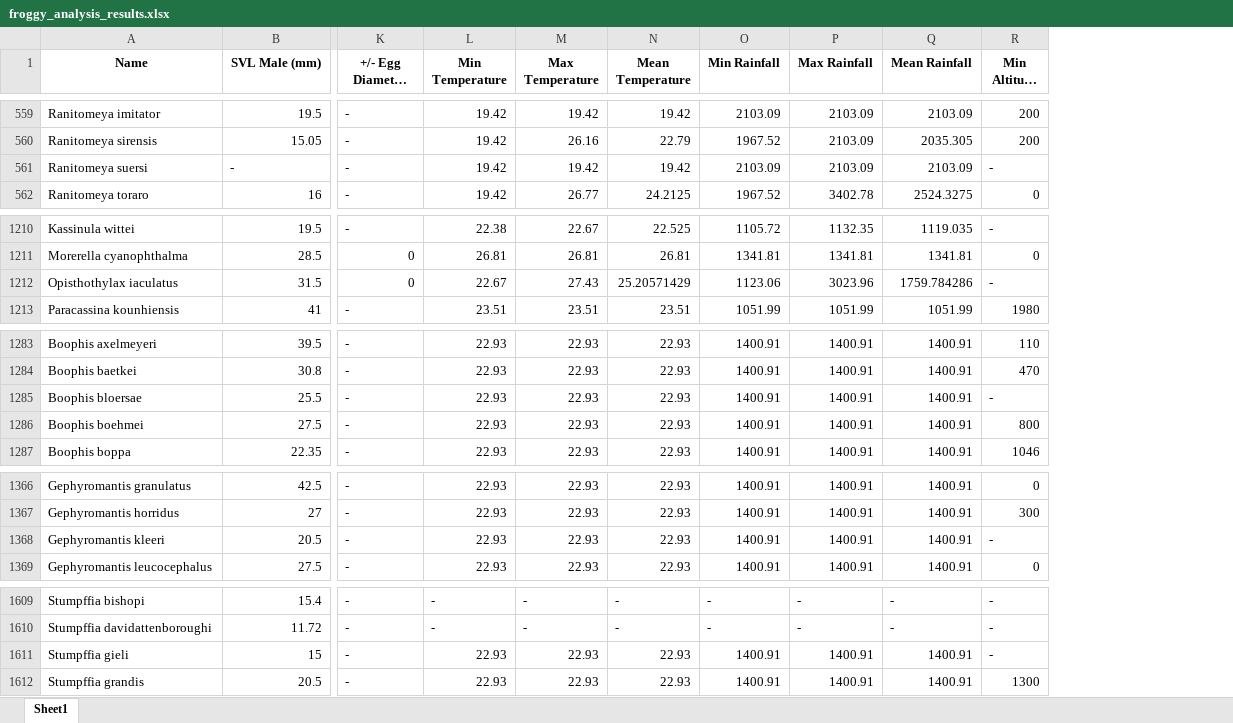
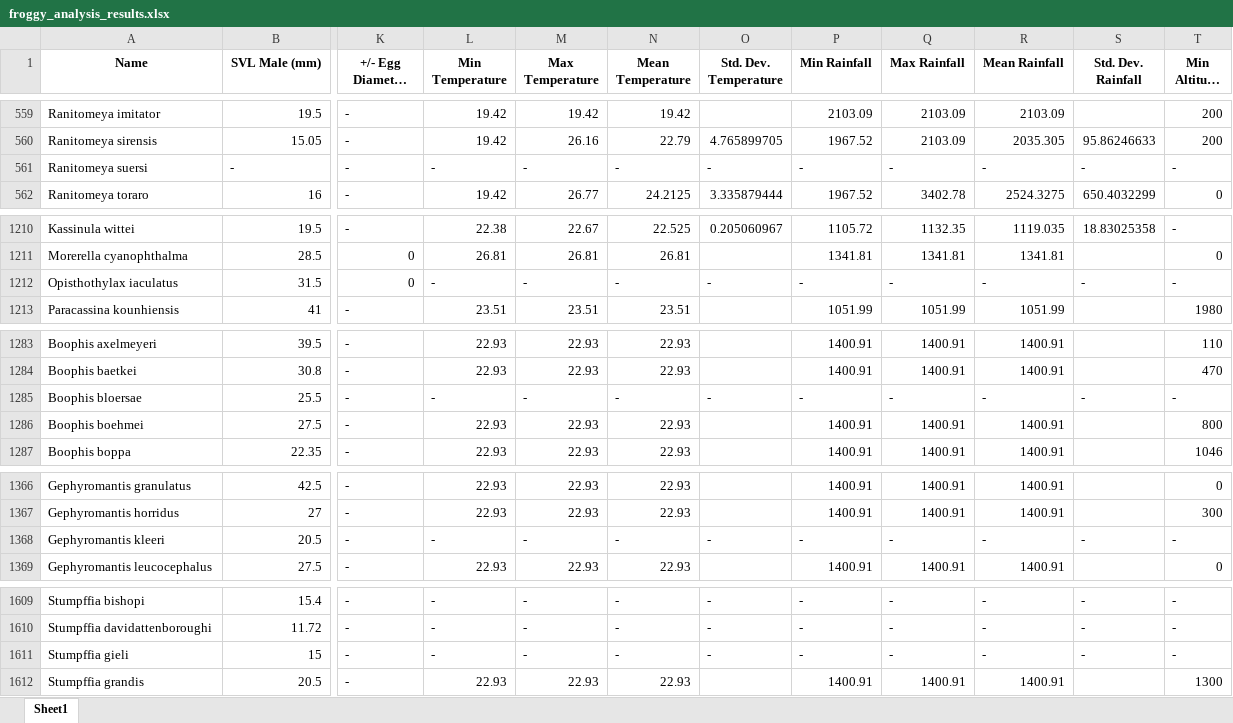
Before and after one commit to harpak-lab/Data-Compilation-Model, an Excel workbook: results/froggy_analysis_results.xlsx, sheet Sheet1, drawn as a sheet; only a part is shown, gaps mark what is left out; long unchanged cells end in …; values as stored, in another font and other column widths than the file's, no borders; charts and pictures not drawn; addresses are those after the commit; the diff covers the shown part only; the diff names each change by its address in the sheet, - before the commit and + after, or states it on an @@ line.

Commit message:
temperature and rainfall data added

```diff
--- a/results/froggy_analysis_results.xlsx (sheet Sheet1)
+++ b/results/froggy_analysis_results.xlsx (sheet Sheet1)
+column O (Std. Dev. Temperature), rows 560-562: 4.765899705 | - | 3.335879444; rows 1210-1212: 0.205060967 |  | -; row 1285: -; row 1368: -; rows 1609-1611: all -
+column S (Std. Dev. Rainfall), rows 560-562: 95.86246633 | - | 650.4032299; rows 1210-1212: 18.83025358 |  | -; row 1285: -; row 1368: -; rows 1609-1611: all -
-L561 (Min Temperature): 19.42
+L561 (Min Temperature): -
-M561 (Max Temperature): 19.42
+M561 (Max Temperature): -
-N561 (Mean Temperature): 19.42
+N561 (Mean Temperature): -
-P561 (Min Rainfall): 2103.09
+P561 (Min Rainfall): -
-Q561 (Max Rainfall): 2103.09
+Q561 (Max Rainfall): -
-R561 (Mean Rainfall): 2103.09
+R561 (Mean Rainfall): -
-L1212 (Min Temperature): 22.67
+L1212 (Min Temperature): -
-M1212 (Max Temperature): 27.43
+M1212 (Max Temperature): -
-N1212 (Mean Temperature): 25.20571429
+N1212 (Mean Temperature): -
-P1212 (Min Rainfall): 1123.06
+P1212 (Min Rainfall): -
-Q1212 (Max Rainfall): 3023.96
+Q1212 (Max Rainfall): -
-R1212 (Mean Rainfall): 1759.784286
+R1212 (Mean Rainfall): -
-L1285 (Min Temperature): 22.93
+L1285 (Min Temperature): -
-M1285 (Max Temperature): 22.93
+M1285 (Max Temperature): -
-N1285 (Mean Temperature): 22.93
+N1285 (Mean Temperature): -
-P1285 (Min Rainfall): 1400.91
+P1285 (Min Rainfall): -
-Q1285 (Max Rainfall): 1400.91
+Q1285 (Max Rainfall): -
-R1285 (Mean Rainfall): 1400.91
+R1285 (Mean Rainfall): -
-L1368 (Min Temperature): 22.93
+L1368 (Min Temperature): -
-M1368 (Max Temperature): 22.93
+M1368 (Max Temperature): -
-N1368 (Mean Temperature): 22.93
+N1368 (Mean Temperature): -
-P1368 (Min Rainfall): 1400.91
+P1368 (Min Rainfall): -
-Q1368 (Max Rainfall): 1400.91
+Q1368 (Max Rainfall): -
-R1368 (Mean Rainfall): 1400.91
+R1368 (Mean Rainfall): -
-L1611 (Min Temperature): 22.93
+L1611 (Min Temperature): -
-M1611 (Max Temperature): 22.93
+M1611 (Max Temperature): -
-N1611 (Mean Temperature): 22.93
+N1611 (Mean Temperature): -
-P1611 (Min Rainfall): 1400.91
+P1611 (Min Rainfall): -
-Q1611 (Max Rainfall): 1400.91
+Q1611 (Max Rainfall): -
-R1611 (Mean Rainfall): 1400.91
+R1611 (Mean Rainfall): -
```
Also changed, not shown: 90 edited cells elsewhere in this sheet, charts or pictures, 1 other file.
